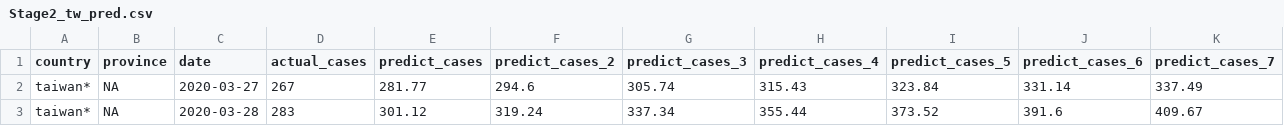
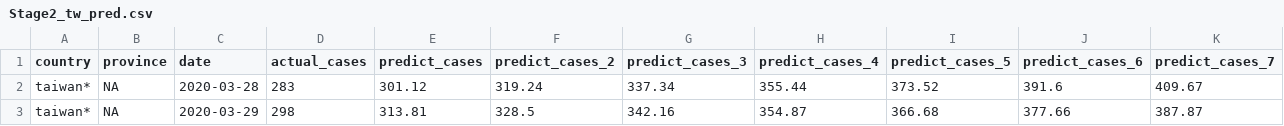
Before and after one commit to dspim/COVID-19-Forecasts, a CSV file: data/Stage2/Stage2_tw_pred.csv, drawn as a sheet.

```diff
--- a/data/Stage2/Stage2_tw_pred.csv
+++ b/data/Stage2/Stage2_tw_pred.csv
@@ -1,3 +1,3 @@
 "country","province","date","actual_cases","predict_cases","predict_cases_2","predict_cases_3","predict_cases_4","predict_cases_5","predict_cases_6","predict_cases_7"
-"taiwan*",NA,2020-03-27,267,281.77,294.6,305.74,315.43,323.84,331.14,337.49
 "taiwan*",NA,2020-03-28,283,301.12,319.24,337.34,355.44,373.52,391.6,409.67
+"taiwan*",NA,2020-03-29,298,313.81,328.5,342.16,354.87,366.68,377.66,387.87
```
Also changed, not shown: data/Stage1/Stage1_NovelCovid_tw.csv, data/Stage1/Stage1_Taiwan_CDC.csv, 10 other files.
